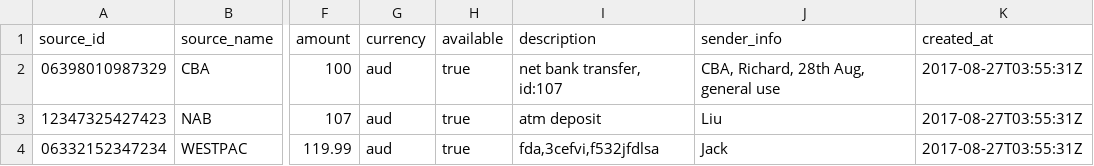
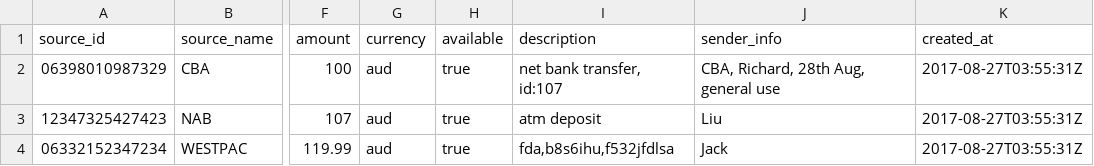
Before and after one commit to violake/fiat, a CSV file: spec/factories/transfer_ins_with_header.csv, drawn as a sheet; only a part is shown, gaps mark what is left out; the diff names each change by its address in the sheet, - before the commit and + after, or states it on an @@ line.

```diff
--- a/spec/factories/transfer_ins_with_header.csv
+++ b/spec/factories/transfer_ins_with_header.csv
-I4 (description): fda,3cefvi,f532jfdlsa
+I4 (description): fda,b8s6ihu,f532jfdlsa
```
Also changed, not shown: spec/factories/Beyond_statement_normal.csv, 8 other files.
